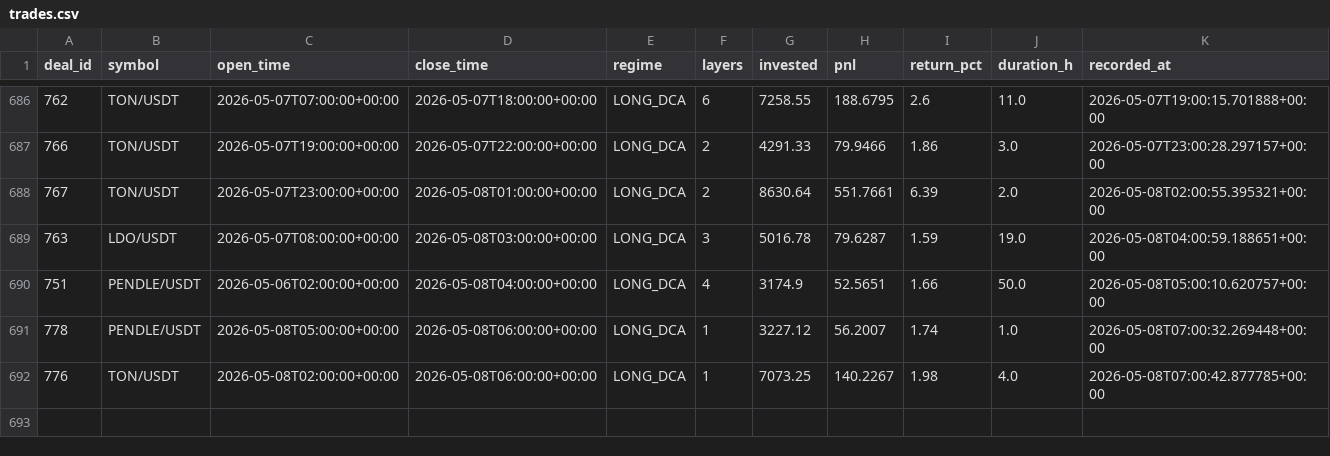
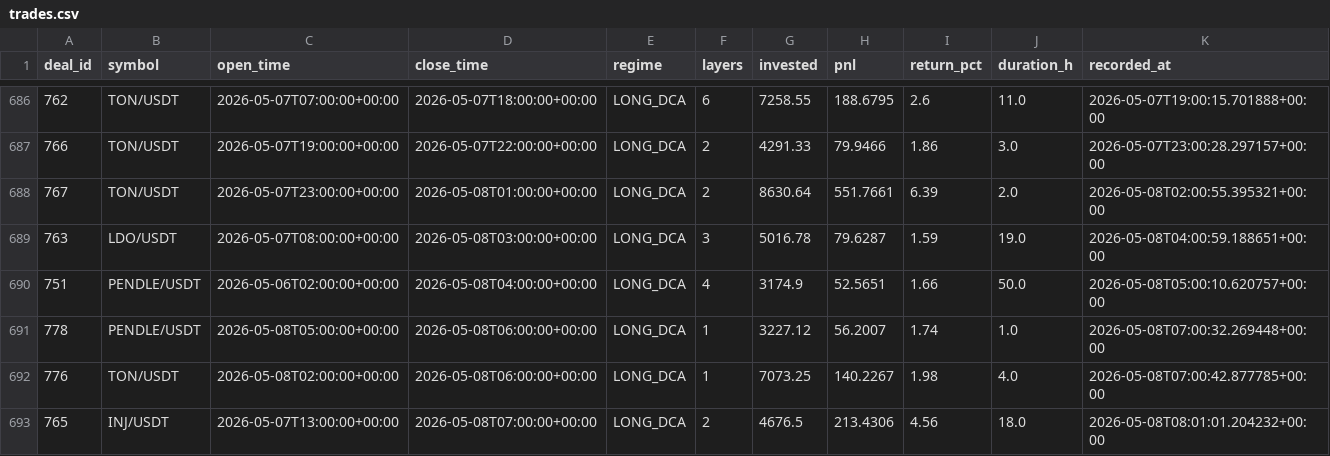
Before and after one commit to halo-effects/adaptive-intelligence-trading, a CSV file: docs/data/v14-pm/trades.csv, drawn as a sheet; only a part is shown, gaps mark what is left out; the diff names each change by its address in the sheet, - before the commit and + after, or states it on an @@ line.

Commit message:
Data sync 2026-05-08 01:03

```diff
--- a/docs/data/v14-pm/trades.csv
+++ b/docs/data/v14-pm/trades.csv
+row 693: 765 | INJ/USDT | 2026-05-07T13:00:00+00:00 | 2026-05-08T07:00:00+00:00 | LONG_DCA | 2 | 4676.5 | 213.4306 | 4.56 | 18.0 | 2026-05-08T08:01:01.204232+00:00
```
Also changed, not shown: 4 other files.
